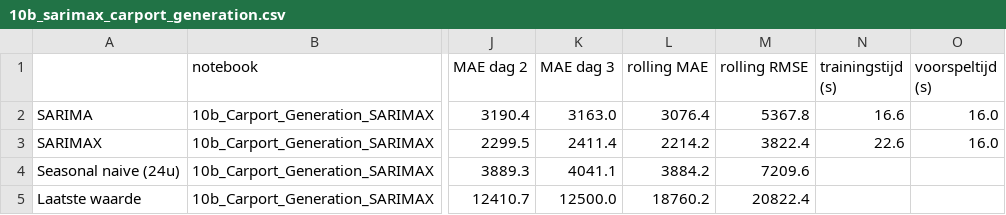
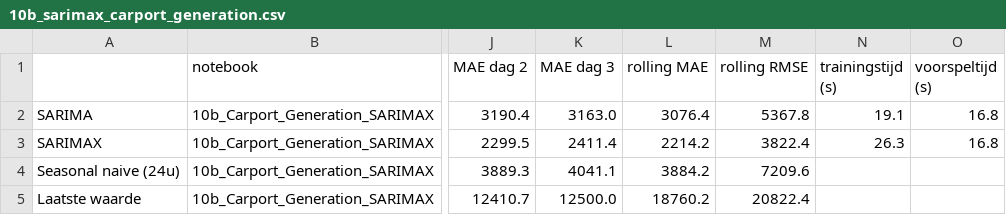
Before and after one commit to CasDerksen/Project3_Deel1, a CSV file: models/results/10b_sarimax_carport_generation.csv, drawn as a sheet; only a part is shown, gaps mark what is left out; the diff names each change by its address in the sheet, - before the commit and + after, or states it on an @@ line.

Commit message:
Modellen vergelijking voor Carport

```diff
--- a/models/results/10b_sarimax_carport_generation.csv
+++ b/models/results/10b_sarimax_carport_generation.csv
-N2 (trainingstijd (s)): 16.6
+N2 (trainingstijd (s)): 19.1
-O2:O3 (voorspeltijd (s)): 16.0
+O2:O3 (voorspeltijd (s)): 16.8
-N3 (trainingstijd (s)): 22.6
+N3 (trainingstijd (s)): 26.3
```
Also changed, not shown: 21 other files.
